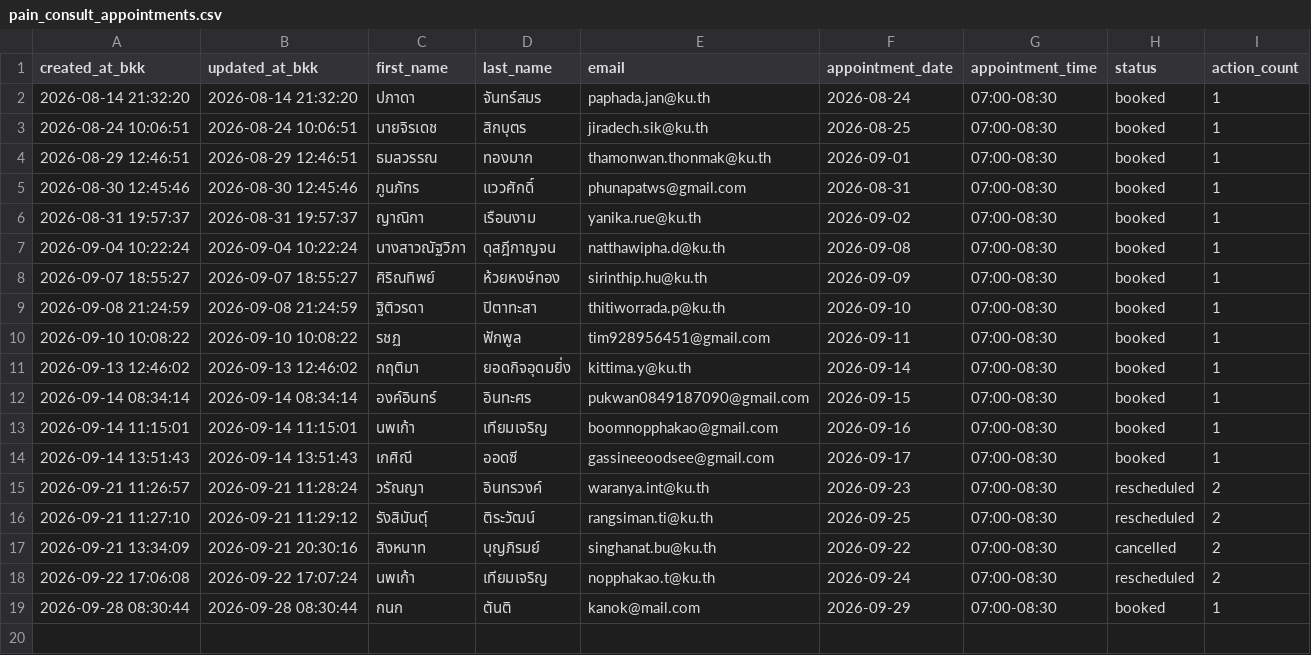
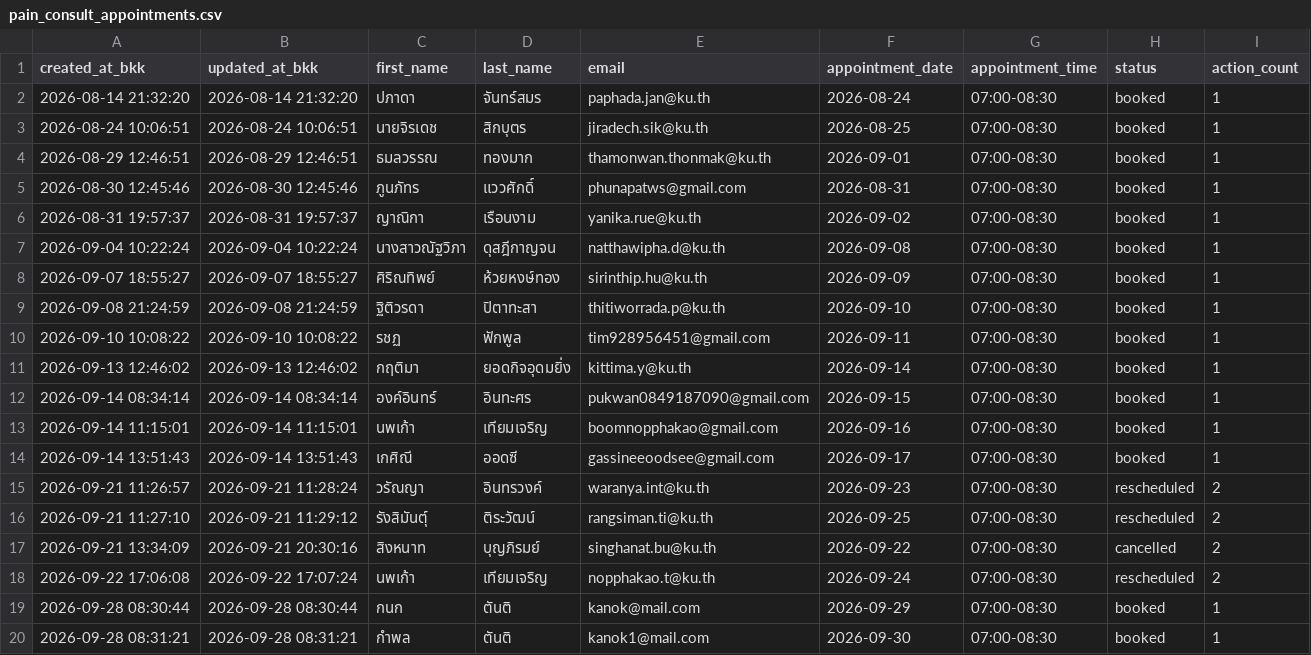
Before and after one commit to PythonianSt/PainConsult, a CSV file: pain_consult_appointments.csv, drawn as a sheet; the diff names each change by its address in the sheet, - before the commit and + after, or states it on an @@ line.

Commit message:
update pain consult appointments 2026-09-28 08:31:21

```diff
--- a/pain_consult_appointments.csv
+++ b/pain_consult_appointments.csv
+row 20: 2026-09-28 08:31:21 | 2026-09-28 08:31:21 | กำพล | ตันติ | kanok1@mail.com | 2026-09-30 | 07:00-08:30 | booked | 1
```
